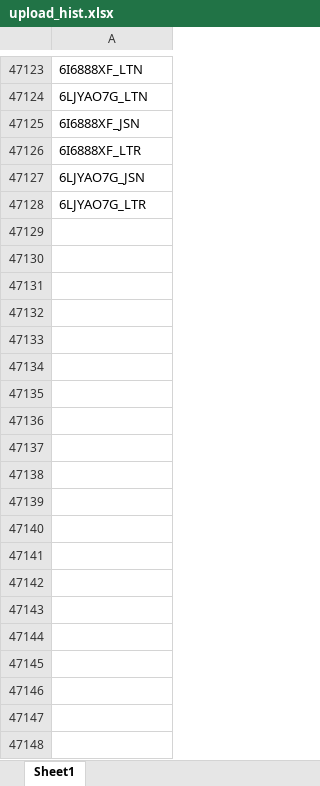
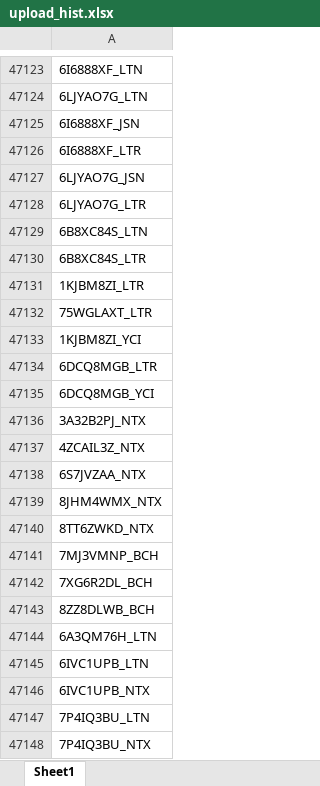
Before and after one commit to duy612/yes4all_invoice, an Excel workbook: upload_hist.xlsx, sheet Sheet1, drawn as a sheet; only a part is shown, gaps mark what is left out; values as stored, in another font and other column widths than the file's, no borders; the diff covers the shown part only; the diff names each change by its address in the sheet, - before the commit and + after, or states it on an @@ line.

```diff
--- a/upload_hist.xlsx (sheet Sheet1)
+++ b/upload_hist.xlsx (sheet Sheet1)
+row 47129: 6B8XC84S_LTN
+row 47130: 6B8XC84S_LTR
+row 47131: 1KJBM8ZI_LTR
+row 47132: 75WGLAXT_LTR
+row 47133: 1KJBM8ZI_YCI
+row 47134: 6DCQ8MGB_LTR
+row 47135: 6DCQ8MGB_YCI
+row 47136: 3A32B2PJ_NTX
+row 47137: 4ZCAIL3Z_NTX
+row 47138: 6S7JVZAA_NTX
+row 47139: 8JHM4WMX_NTX
+row 47140: 8TT6ZWKD_NTX
+row 47141: 7MJ3VMNP_BCH
+row 47142: 7XG6R2DL_BCH
+row 47143: 8ZZ8DLWB_BCH
+row 47144: 6A3QM76H_LTN
+row 47145: 6IVC1UPB_LTN
+row 47146: 6IVC1UPB_NTX
+row 47147: 7P4IQ3BU_LTN
+row 47148: 7P4IQ3BU_NTX
```
Also changed, not shown: 100 added rows elsewhere in this sheet, master_inter.xlsx, master_usa.xlsx, 1 other file.
